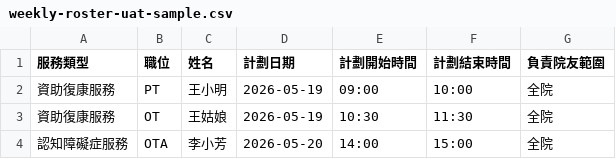
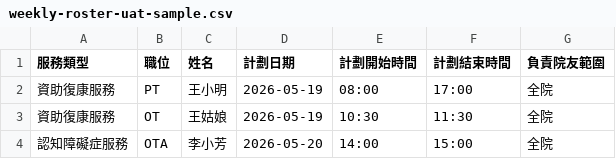
Before and after one commit to StephenSmiths/STARCARE, a CSV file: docs/uat/weekly-roster-uat-sample.csv, drawn as a sheet.

```diff
--- a/docs/uat/weekly-roster-uat-sample.csv
+++ b/docs/uat/weekly-roster-uat-sample.csv
@@ -1,3 +1,3 @@
 服務類型,職位,姓名,計劃日期,計劃開始時間,計劃結束時間,負責院友範圍
-資助復康服務,PT,王小明,2026-05-19,09:00,10:00,全院
+資助復康服務,PT,王小明,2026-05-19,08:00,17:00,全院
 資助復康服務,OT,王姑娘,2026-05-19,10:30,11:30,全院
```
Also changed, not shown: 20 other files.
